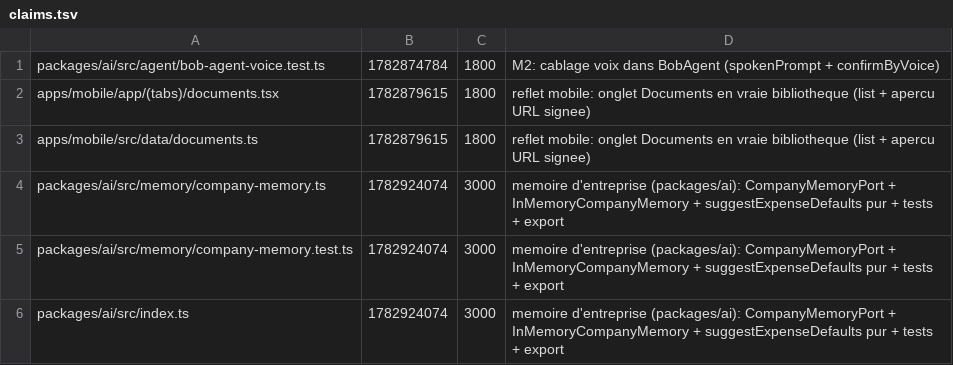
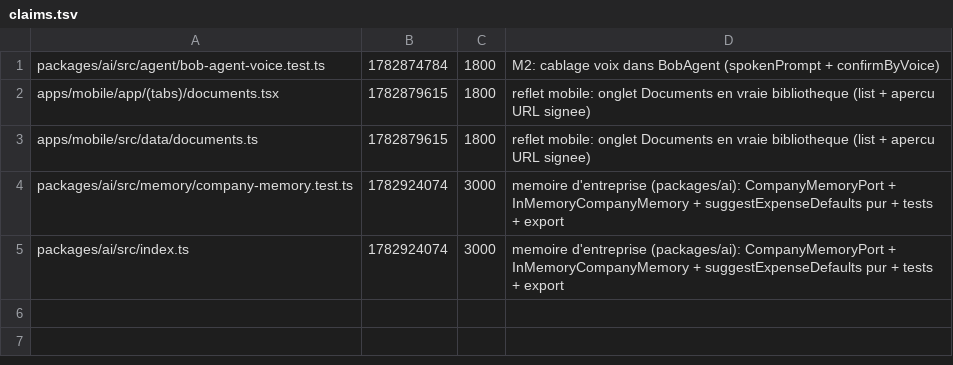
Before and after one commit to GLWebDevAgency/bob-pro, a TSV file: claims.tsv, drawn as a sheet.

Commit message:
release:packages/ai/src/memory/company-memory.ts

```diff
--- a/claims.tsv
+++ b/claims.tsv
@@ -3,3 +3,2 @@ apps/mobile/app/(tabs)/documents.tsx	1782879615	1800	reflet mobile: onglet Docum
 apps/mobile/src/data/documents.ts	1782879615	1800	reflet mobile: onglet Documents en vraie bibliotheque (list + apercu URL signee)
-packages/ai/src/memory/company-memory.ts	1782924074	3000	memoire d'entreprise (packages/ai): CompanyMemoryPort + InMemoryCompanyMemory + suggestExpenseDefaults pur + tests + export
 packages/ai/src/memory/company-memory.test.ts	1782924074	3000	memoire d'entreprise (packages/ai): CompanyMemoryPort + InMemoryCompanyMemory + suggestExpenseDefaults pur + tests + export
```
Also changed, not shown: 1 other file.
